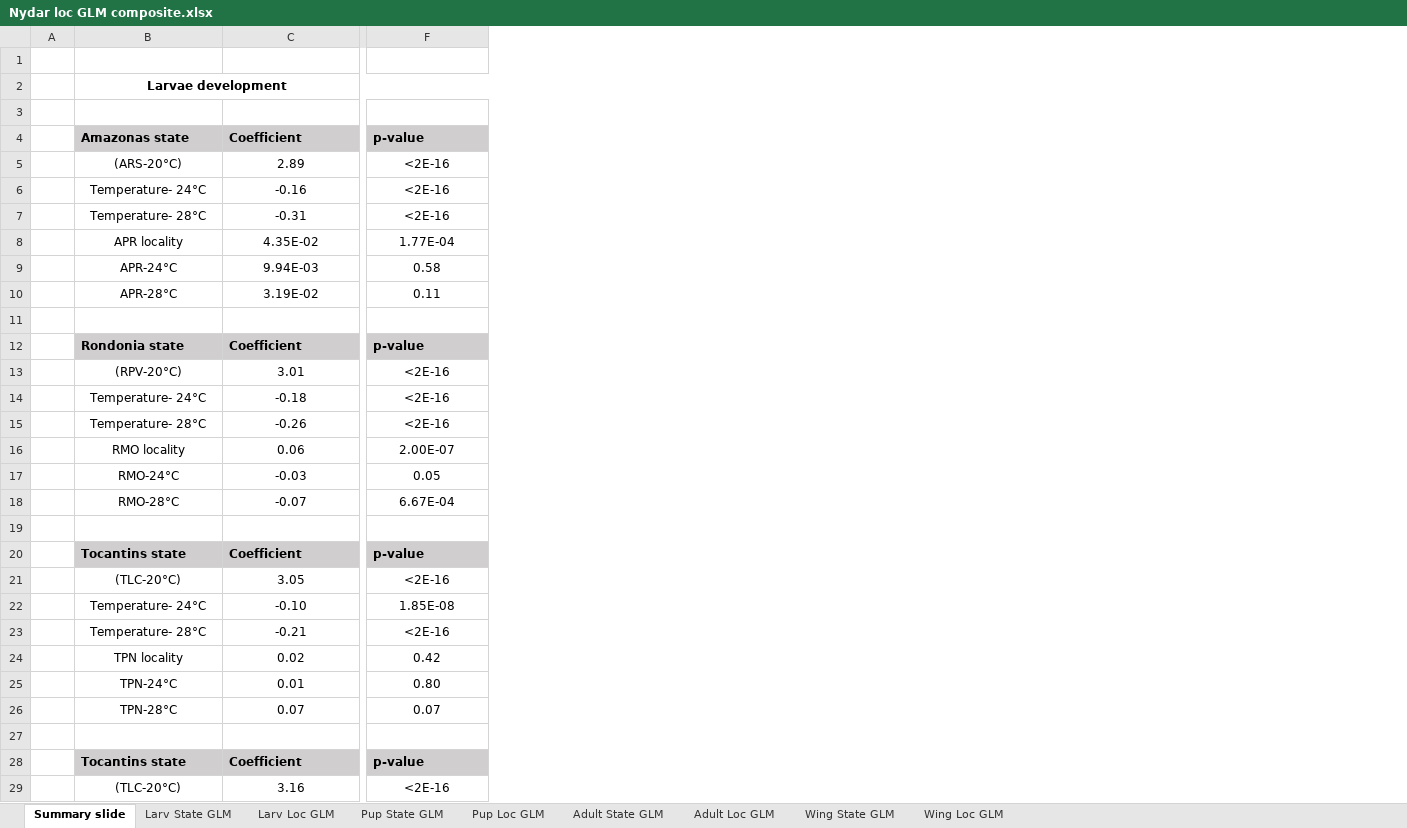
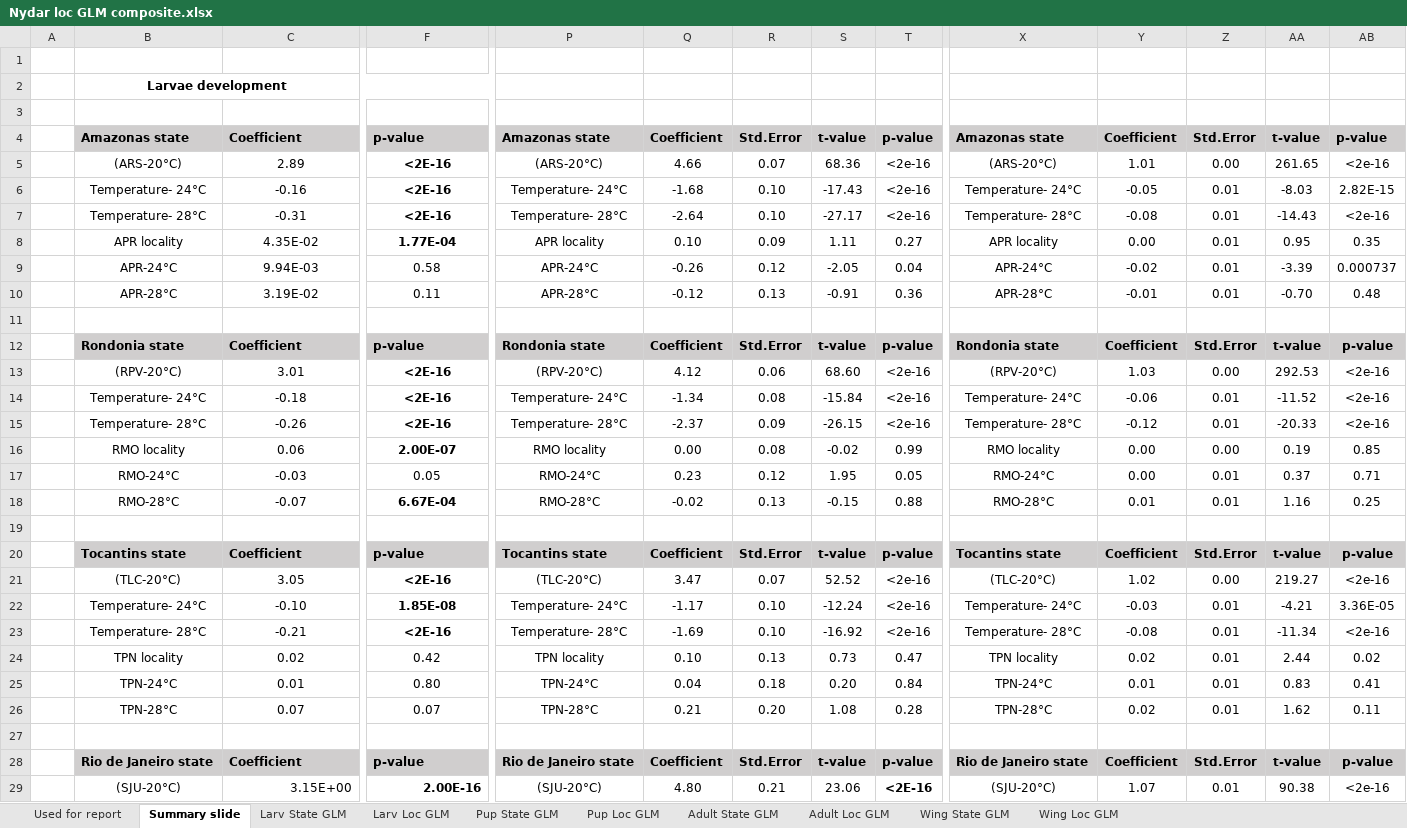
Before and after one commit to Virchu/wingproj, an Excel workbook: Mosquito Life history colab/Life history local/GLMs/Nydar loc GLM composite.xlsx, sheet Summary slide, drawn as a sheet; only a part is shown, gaps mark what is left out; values as stored, in another font and other column widths than the file's, no borders; the diff covers the shown part only; the diff names each change by its address in the sheet, - before the commit and + after, or states it on an @@ line.

Commit message:
LH local report figures
Makde lots of figures for preliminary report

```diff
--- a/Mosquito Life history colab/Life history local/GLMs/Nydar loc GLM composite.xlsx (sheet Summary slide)
+++ b/Mosquito Life history colab/Life history local/GLMs/Nydar loc GLM composite.xlsx (sheet Summary slide)
+sheet tab: Used for report
+column P, rows 4-29: Amazonas state | (ARS-20°C) | Temperature- 24°C | Temperature- 28°C | APR locality | APR-24°C | APR-28°C |  | Rondonia state | (RPV-20°C) | Temperature- 24°C | Temperature- 28°C | RMO locality | RMO-24°C | RMO-28°C |  | Tocantins state | (TLC-20°C) | Temperature- 24°C | Temperature- 28°C | TPN locality | TPN-24°C | TPN-28°C |  | Rio de Janeiro state | (SJU-20°C)
+column Q, rows 4-29: Coefficient | 4.66 | -1.68 | -2.64 | 0.10 | -0.26 | -0.12 |  | Coefficient | 4.12 | -1.34 | -2.37 | 0.00 | 0.23 | -0.02 |  | Coefficient | 3.47 | -1.17 | -1.69 | 0.10 | 0.04 | 0.21 |  | Coefficient | 4.80
+column R, rows 4-29: Std.Error | 0.07 | 0.10 | 0.10 | 0.09 | 0.12 | 0.13 |  | Std.Error | 0.06 | 0.08 | 0.09 | 0.08 | 0.12 | 0.13 |  | Std.Error | 0.07 | 0.10 | 0.10 | 0.13 | 0.18 | 0.20 |  | Std.Error | 0.21
+column S, rows 4-29: t-value | 68.36 | -17.43 | -27.17 | 1.11 | -2.05 | -0.91 |  | t-value | 68.60 | -15.84 | -26.15 | -0.02 | 1.95 | -0.15 |  | t-value | 52.52 | -12.24 | -16.92 | 0.73 | 0.20 | 1.08 |  | t-value | 23.06
+column T, rows 4-29: p-value | <2e-16 | <2e-16 | <2e-16 | 0.27 | 0.04 | 0.36 |  | p-value | <2e-16 | <2e-16 | <2e-16 | 0.99 | 0.05 | 0.88 |  | p-value | <2e-16 | <2e-16 | <2e-16 | 0.47 | 0.84 | 0.28 |  | p-value | <2E-16
+column X, rows 4-29: Amazonas state | (ARS-20°C) | Temperature- 24°C | Temperature- 28°C | APR locality | APR-24°C | APR-28°C |  | Rondonia state | (RPV-20°C) | Temperature- 24°C | Temperature- 28°C | RMO locality | RMO-24°C | RMO-28°C |  | Tocantins state | (TLC-20°C) | Temperature- 24°C | Temperature- 28°C | TPN locality | TPN-24°C | TPN-28°C |  | Rio de Janeiro state | (SJU-20°C)
+column Y, rows 4-29: Coefficient | 1.01 | -0.05 | -0.08 | 0.00 | -0.02 | -0.01 |  | Coefficient | 1.03 | -0.06 | -0.12 | 0.00 | 0.00 | 0.01 |  | Coefficient | 1.02 | -0.03 | -0.08 | 0.02 | 0.01 | 0.02 |  | Coefficient | 1.07
+column Z, rows 4-29: Std.Error | 0.00 | 0.01 | 0.01 | 0.01 | 0.01 | 0.01 |  | Std.Error | 0.00 | 0.01 | 0.01 | 0.00 | 0.01 | 0.01 |  | Std.Error | 0.00 | 0.01 | 0.01 | 0.01 | 0.01 | 0.01 |  | Std.Error | 0.01
+column AA, rows 4-29: t-value | 261.65 | -8.03 | -14.43 | 0.95 | -3.39 | -0.70 |  | t-value | 292.53 | -11.52 | -20.33 | 0.19 | 0.37 | 1.16 |  | t-value | 219.27 | -4.21 | -11.34 | 2.44 | 0.83 | 1.62 |  | t-value | 90.38
+column AB, rows 4-29: p-value | <2e-16 | 2.82E-15 | <2e-16 | 0.35 | 0.000737 | 0.48 |  | p-value | <2e-16 | <2e-16 | <2e-16 | 0.85 | 0.71 | 0.25 |  | p-value | <2e-16 | 3.36E-05 | <2e-16 | 0.02 | 0.41 | 0.11 |  | p-value | <2e-16
-F5:F8 bold: off
+F5:F8 bold: on
-F13:F16 bold: off
+F13:F16 bold: on
-F18 bold: off
+F18 bold: on
-F21:F23 bold: off
+F21:F23 bold: on
-B28: Tocantins state
+B28: Rio de Janeiro state
-B29: (TLC-20°C)
+B29: (SJU-20°C)
-C29: 3.16
+C29: 3.15E+00
-C29:F29 alignment: center
+C29:F29 alignment: right
-F29: <2E-16
+F29: 2.00E-16
-F29 bold: off
+F29 bold: on
```
Also changed, not shown: 7 removed columns, 10 edited cells, cell formats and merged cells elsewhere in this sheet, 12 other files.
